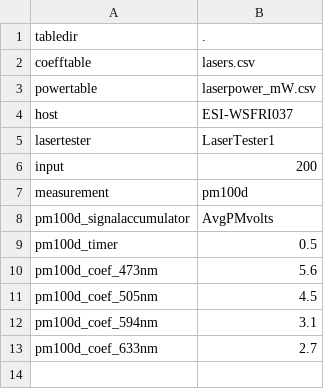
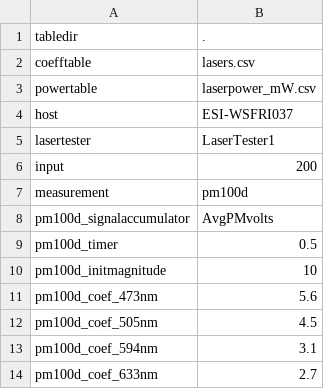
Before and after one commit to jsdpag/laser-sig, a CSV file: makelasertable.csv, drawn as a sheet.

Commit message:
Incorporate pm100d_initmagnitude,10 into default makelasertable params.

```diff
--- a/makelasertable.csv
+++ b/makelasertable.csv
@@ -9,2 +9,3 @@ pm100d_signalaccumulator,AvgPMvolts
 pm100d_timer,0.5
+pm100d_initmagnitude,10
 pm100d_coef_473nm,5.6
```
